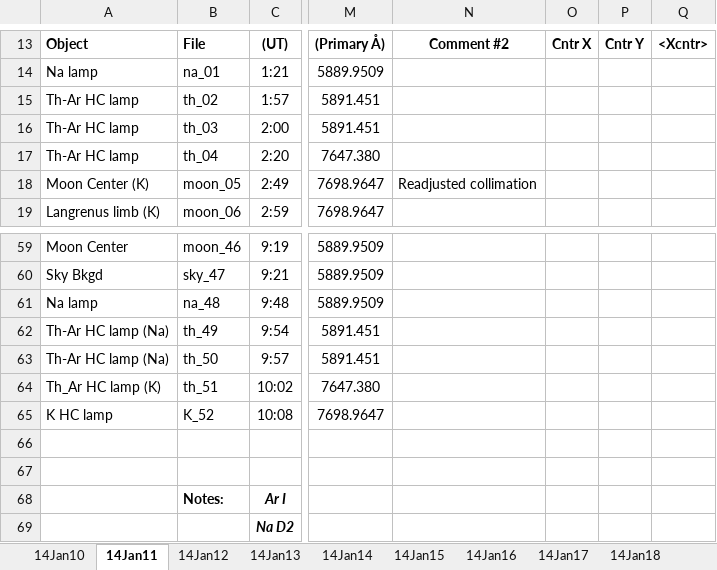
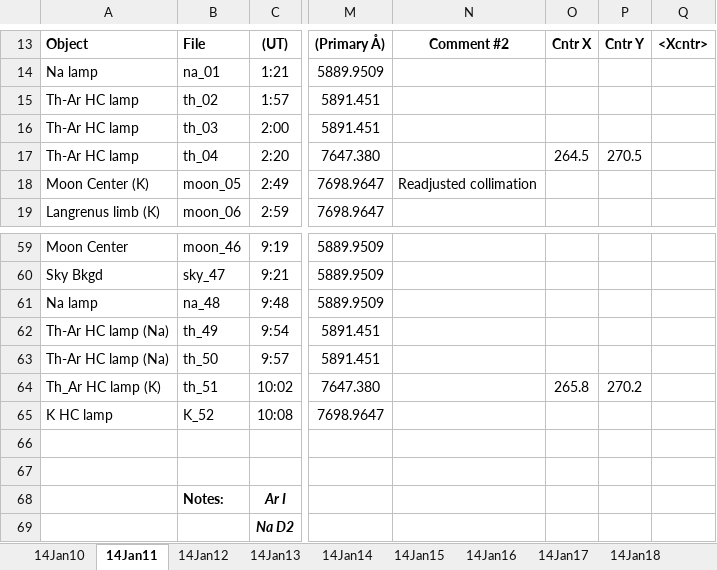
Before and after one commit to uwbadger11208/exo-lunar, an Excel workbook: Logs/Lunar_Log_Summary_2014.xlsx, sheet 14Jan11, drawn as a sheet; only a part is shown, gaps mark what is left out; values as stored, in another font and other column widths than the file's, no borders; the diff names each change by its address in the sheet, - before the commit and + after, or states it on an @@ line.

```diff
--- a/Logs/Lunar_Log_Summary_2014.xlsx (sheet 14Jan11)
+++ b/Logs/Lunar_Log_Summary_2014.xlsx (sheet 14Jan11)
-O17: (empty)
+O17: 264.5
-P17: (empty)
+P17: 270.5
-O64: (empty)
+O64: 265.8
-P64: (empty)
+P64: 270.2
```
Also changed, not shown: sheet 14Apr14, sheet 14Jan20, sheet 14Jan21, sheet 14Feb16, sheet 14Jan10, sheet 14Jan19, 5 more sheets, Logs/Lunar_Log_Summary_2013.xlsx, 1 other file.
